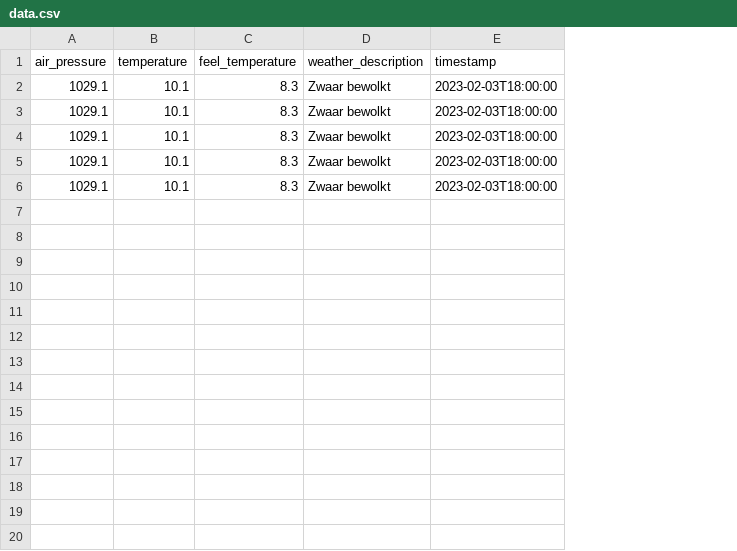
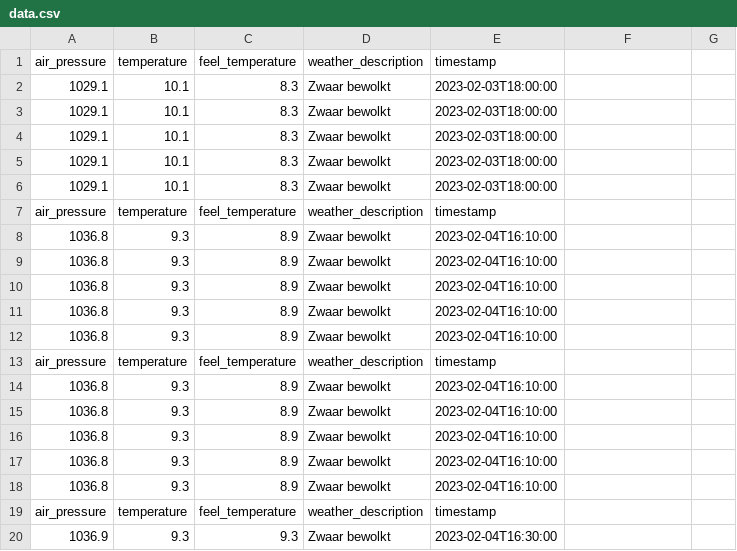
Before and after one commit to Solcany/sky_watch, a CSV file: fetch_weather/data.csv, drawn as a sheet; only a part is shown; removed rows and columns are numbered as before the commit, all else as after; the diff covers the shown part only; the diff names each change by its address in the sheet, - before the commit and + after, or states it on an @@ line.

```diff
--- a/fetch_weather/data.csv
+++ b/fetch_weather/data.csv
+column D, rows 1-6: weather_description | Zwaar bewolkt | Zwaar bewolkt | Zwaar bewolkt | Zwaar bewolkt | Zwaar bewolkt
+column E, rows 1-6: timestamp | 2023-02-03T18:00:00 | 2023-02-03T18:00:00 | 2023-02-03T18:00:00 | 2023-02-03T18:00:00 | 2023-02-03T18:00:00
-column E, rows 1-6: timestamp | 2023-02-03T18:00:00 | 2023-02-03T18:00:00 | 2023-02-03T18:00:00 | 2023-02-03T18:00:00 | 2023-02-03T18:00:00
+column G, empty
-F1: weather_description
+F1: (empty)
-F2:F6: Zwaar bewolkt
+F2:F6: (empty)
+row 7: air_pressure | temperature | feel_temperature | weather_description | timestamp
+row 8: 1036.8 | 9.3 | 8.9 | Zwaar bewolkt | 2023-02-04T16:10:00
+row 9: 1036.8 | 9.3 | 8.9 | Zwaar bewolkt | 2023-02-04T16:10:00
+row 10: 1036.8 | 9.3 | 8.9 | Zwaar bewolkt | 2023-02-04T16:10:00
+row 11: 1036.8 | 9.3 | 8.9 | Zwaar bewolkt | 2023-02-04T16:10:00
+row 12: 1036.8 | 9.3 | 8.9 | Zwaar bewolkt | 2023-02-04T16:10:00
+row 13: air_pressure | temperature | feel_temperature | weather_description | timestamp
+row 14: 1036.8 | 9.3 | 8.9 | Zwaar bewolkt | 2023-02-04T16:10:00
+row 15: 1036.8 | 9.3 | 8.9 | Zwaar bewolkt | 2023-02-04T16:10:00
+row 16: 1036.8 | 9.3 | 8.9 | Zwaar bewolkt | 2023-02-04T16:10:00
+row 17: 1036.8 | 9.3 | 8.9 | Zwaar bewolkt | 2023-02-04T16:10:00
+row 18: 1036.8 | 9.3 | 8.9 | Zwaar bewolkt | 2023-02-04T16:10:00
+row 19: air_pressure | temperature | feel_temperature | weather_description | timestamp
+row 20: 1036.9 | 9.3 | 9.3 | Zwaar bewolkt | 2023-02-04T16:30:00
```
Also changed, not shown: 10 added rows elsewhere in this file, 3 other files.
